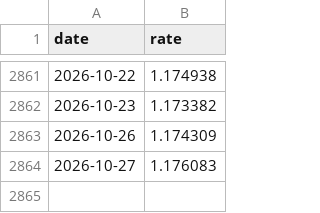
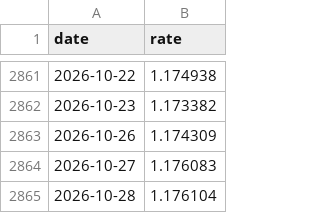
Before and after one commit to yun-zhsh/Claude, a CSV file: data/fx/CNYHKD.csv, drawn as a sheet; only a part is shown, gaps mark what is left out.

```diff
--- a/data/fx/CNYHKD.csv
+++ b/data/fx/CNYHKD.csv
@@ -2864 +2864,2 @@ date,rate
 2026-10-27,1.176083
+2026-10-28,1.176104
```
Also changed, not shown: 14 other files.
